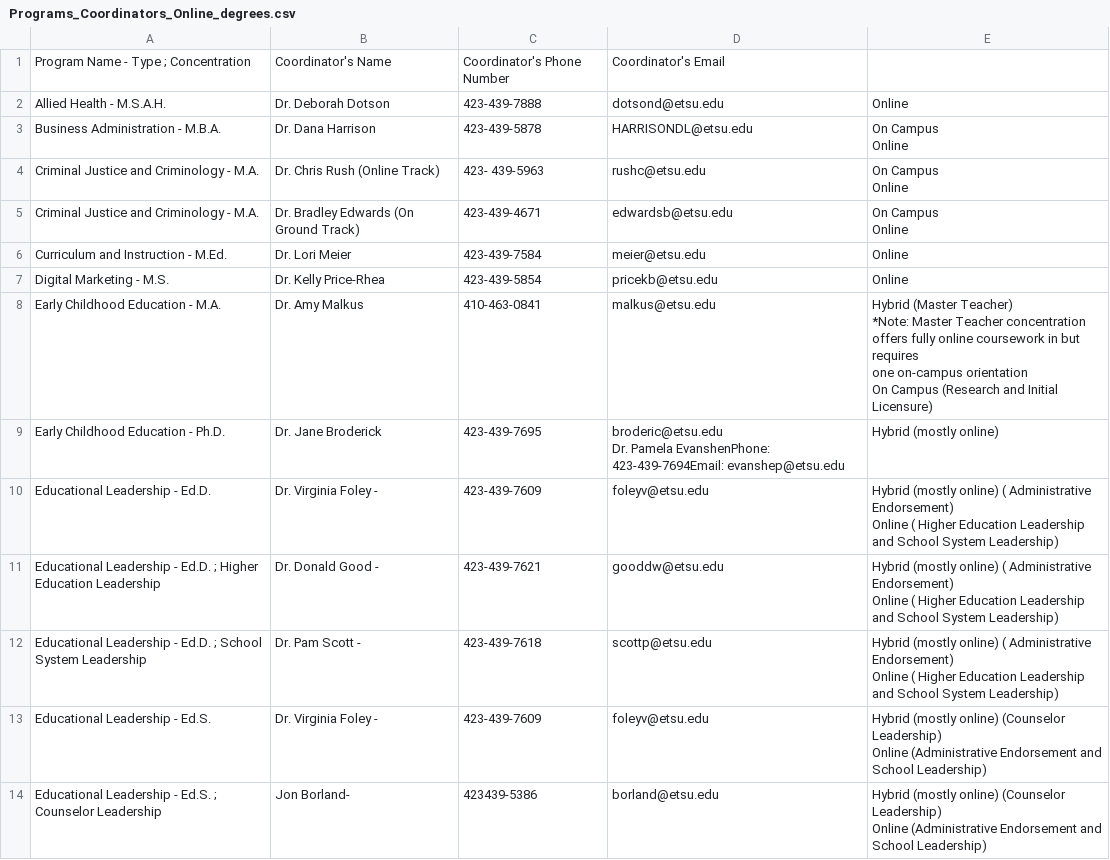
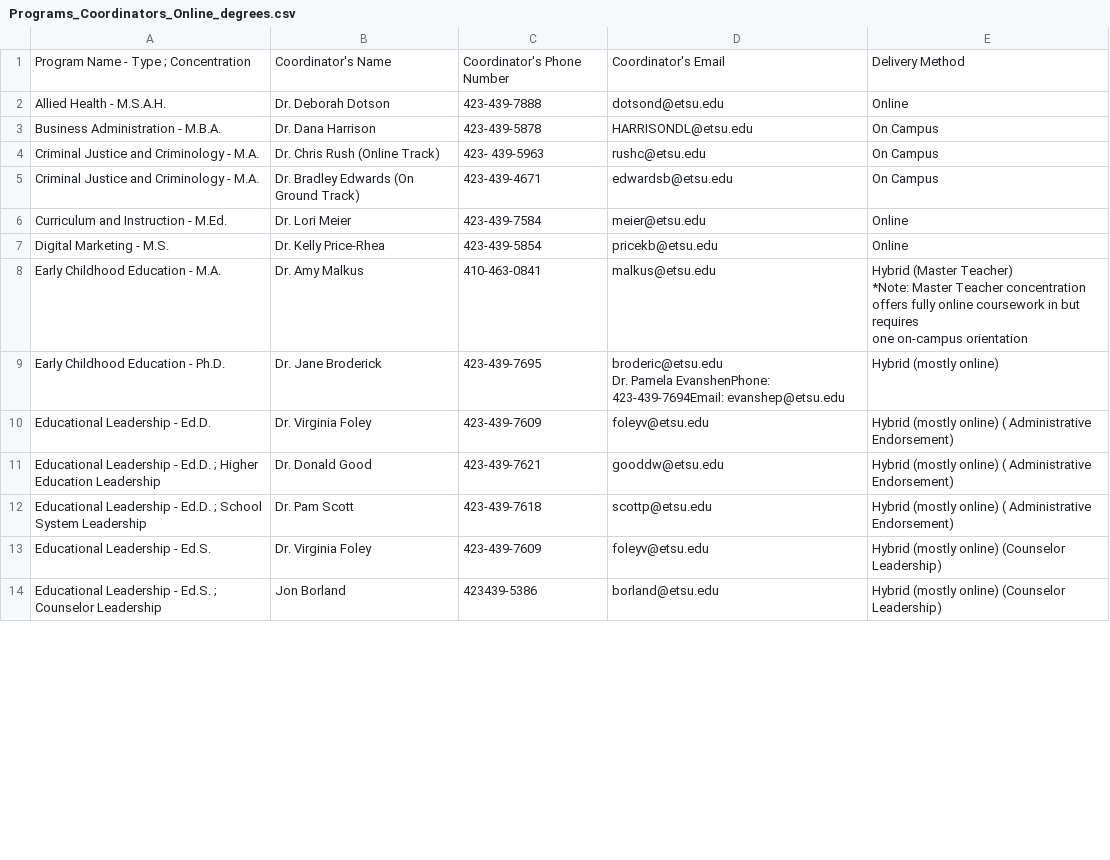
Before and after one commit to calebisholaa/WebScrapper, a CSV file: Programs_Coordinators_Online_degrees.csv, drawn as a sheet; only a part is shown; the diff covers the shown part only.

```diff
--- a/Programs_Coordinators_Online_degrees.csv
+++ b/Programs_Coordinators_Online_degrees.csv
@@ -1 +1 @@
-Program Name - Type ; Concentration,Coordinator's Name,Coordinator's Phone Number,Coordinator's Email
+Program Name - Type ; Concentration,Coordinator's Name,Coordinator's Phone Number,Coordinator's Email,Delivery Method
@@ -5,12 +3,3 @@ Online
-Business Administration - M.B.A.,Dr. Dana Harrison,423-439-5878,HARRISONDL@etsu.edu,"
-On Campus
-Online
-"
-Criminal Justice and Criminology - M.A.,Dr. Chris Rush (Online Track),423- 439-5963,rushc@etsu.edu,"
-On Campus
-Online
-"
-Criminal Justice and Criminology - M.A.,Dr. Bradley Edwards (On Ground Track),423-439-4671,edwardsb@etsu.edu,"
-On Campus
-Online
-"
+Business Administration - M.B.A.,Dr. Dana Harrison,423-439-5878,HARRISONDL@etsu.edu,On Campus
+Criminal Justice and Criminology - M.A.,Dr. Chris Rush (Online Track),423- 439-5963,rushc@etsu.edu,On Campus
+Criminal Justice and Criminology - M.A.,Dr. Bradley Edwards (On Ground Track),423-439-4671,edwardsb@etsu.edu,On Campus
@@ -23,10 +8,7 @@ Online
-Early Childhood Education - M.A.,Dr. Amy Malkus,410-463-0841,malkus@etsu.edu,"
-Hybrid (Master Teacher)
-
-
-*Note: Master Teacher concentration offers fully online coursework in but requires
-                                          one on-campus orientation
-
-
-On Campus (Research and Initial Licensure)
-"
+Early Childhood Education - M.A.,Dr. Amy Malkus,410-463-0841,malkus@etsu.edu,"Hybrid (Master Teacher)
+
+
+*Note: Master Teacher concentration offers fully online coursework in but requires
+                                          one on-campus orientation
+
+"
@@ -37,20 +17,5 @@ Hybrid (mostly online)
-Educational Leadership - Ed.D.,Dr. Virginia Foley -,423-439-7609,foleyv@etsu.edu,"
-Hybrid (mostly online) ( Administrative Endorsement)
-Online ( Higher Education Leadership and School System Leadership)
-"
-Educational Leadership - Ed.D. ; Higher Education Leadership,Dr. Donald Good -,423-439-7621,gooddw@etsu.edu,"
-Hybrid (mostly online) ( Administrative Endorsement)
-Online ( Higher Education Leadership and School System Leadership)
-"
-Educational Leadership - Ed.D. ; School System Leadership,Dr. Pam Scott -,423-439-7618,scottp@etsu.edu,"
-Hybrid (mostly online) ( Administrative Endorsement)
-Online ( Higher Education Leadership and School System Leadership)
-"
-Educational Leadership - Ed.S.,Dr. Virginia Foley -,423-439-7609,foleyv@etsu.edu,"
-Hybrid (mostly online) (Counselor Leadership)
-Online (Administrative Endorsement and School Leadership)
-"
-Educational Leadership - Ed.S. ; Counselor Leadership,Jon Borland-,423439-5386,borland@etsu.edu,"
-Hybrid (mostly online) (Counselor Leadership)
-Online (Administrative Endorsement and School Leadership)
-"
+Educational Leadership - Ed.D.,Dr. Virginia Foley ,423-439-7609,foleyv@etsu.edu,Hybrid (mostly online) ( Administrative Endorsement)
+Educational Leadership - Ed.D. ; Higher Education Leadership,Dr. Donald Good ,423-439-7621,gooddw@etsu.edu,Hybrid (mostly online) ( Administrative Endorsement)
+Educational Leadership - Ed.D. ; School System Leadership,Dr. Pam Scott ,423-439-7618,scottp@etsu.edu,Hybrid (mostly online) ( Administrative Endorsement)
+Educational Leadership - Ed.S.,Dr. Virginia Foley ,423-439-7609,foleyv@etsu.edu,Hybrid (mostly online) (Counselor Leadership)
+Educational Leadership - Ed.S. ; Counselor Leadership,Jon Borland,423439-5386,borland@etsu.edu,Hybrid (mostly online) (Counselor Leadership)
```
Also changed, not shown: 24 edited cells elsewhere in this file, Programs_Coordinators_Certificate.csv, Programs_Coordinators_Doctoral.csv, 10 other files.
